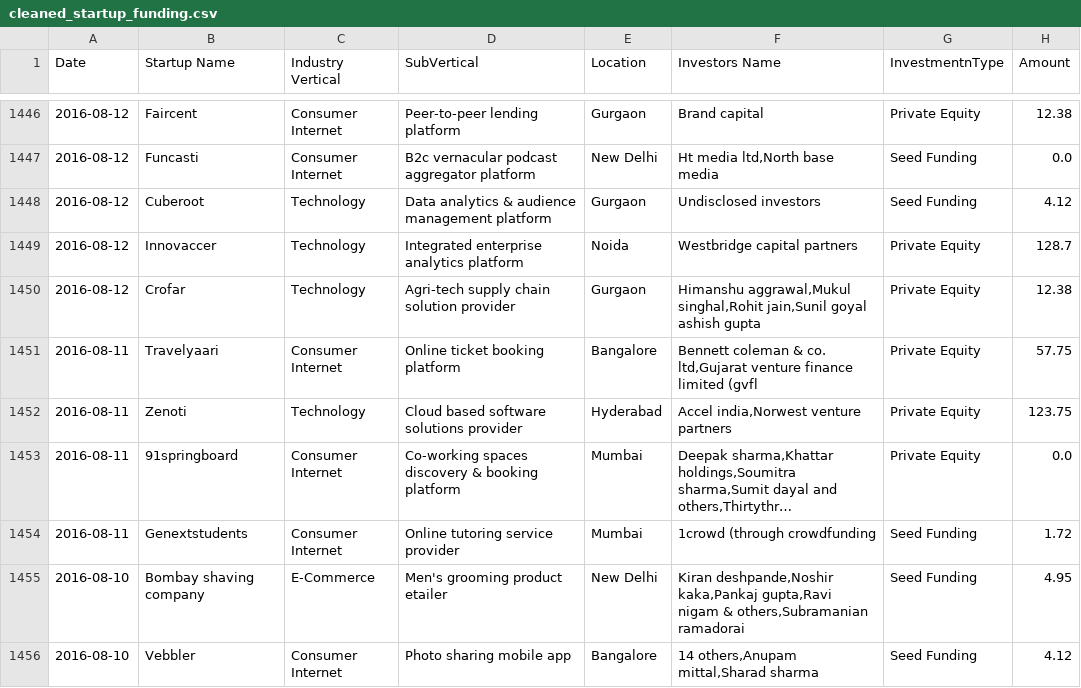
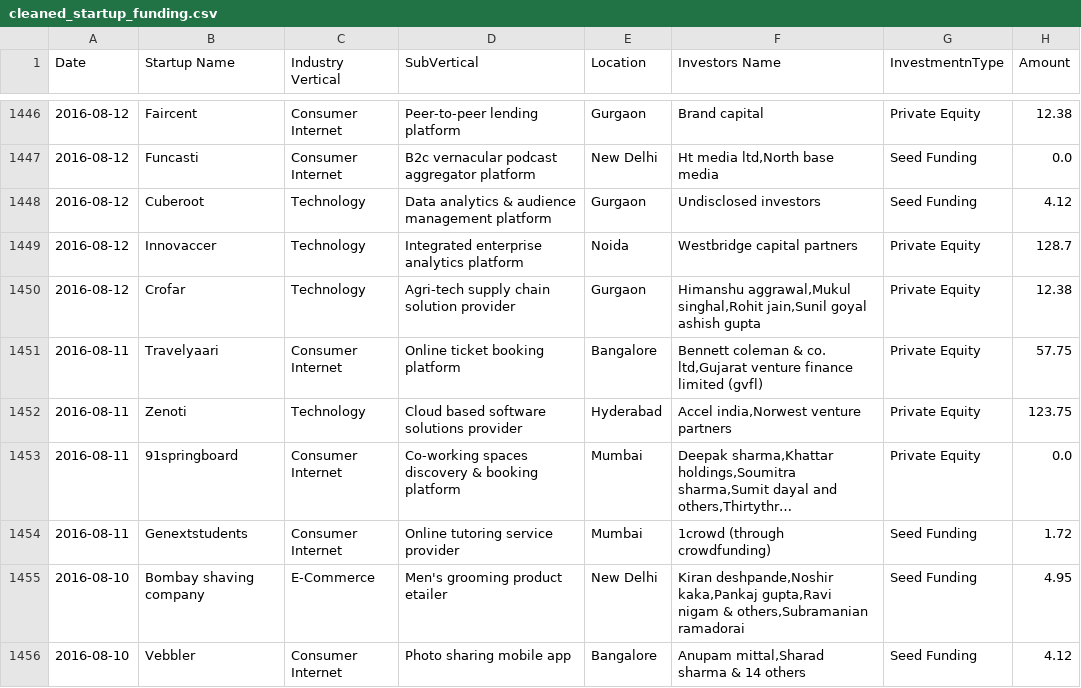
Before and after one commit to mohitsinghmehra1/startup-funding-web-app, a CSV file: dataset/cleaned_startup_funding.csv, drawn as a sheet; only a part is shown, gaps mark what is left out; long unchanged cells end in …; the diff covers the shown part only; the diff names each change by its address in the sheet, - before the commit and + after, or states it on an @@ line.

```diff
--- a/dataset/cleaned_startup_funding.csv
+++ b/dataset/cleaned_startup_funding.csv
-F1451 (Investors Name): …finance limited (gvfl
+F1451 (Investors Name): …finance limited (gvfl)
-F1454 (Investors Name): 1crowd (through crowdfunding
+F1454 (Investors Name): 1crowd (through crowdfunding)
-F1456 (Investors Name): 14 others,Anupam mittal,Sharad sharma
+F1456 (Investors Name): Anupam mittal,Sharad sharma & 14 others
```
Also changed, not shown: 148 edited cells elsewhere in this file.
